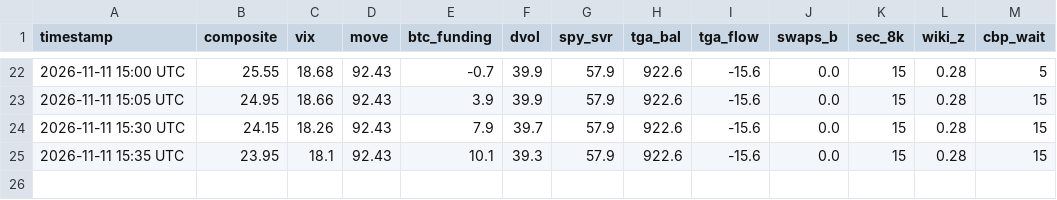
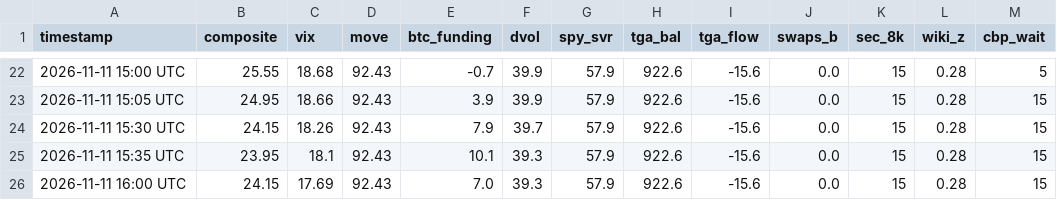
Before and after one commit to hartmutnese-stack/open-market-weather, a CSV file: history.csv, drawn as a sheet; only a part is shown, gaps mark what is left out.

```diff
--- a/history.csv
+++ b/history.csv
@@ -25 +25,2 @@ timestamp,composite,vix,move,btc_funding,dvol,spy_svr,tga_bal,tga_flow,swaps_b,s
 2026-11-11 15:35 UTC,23.95,18.1,92.43,10.1,39.3,57.9,922.6,-15.6,0.0,15,0.28,15
+2026-11-11 16:00 UTC,24.15,17.69,92.43,7.0,39.3,57.9,922.6,-15.6,0.0,15,0.28,15
```
Also changed, not shown: 4 other files.
